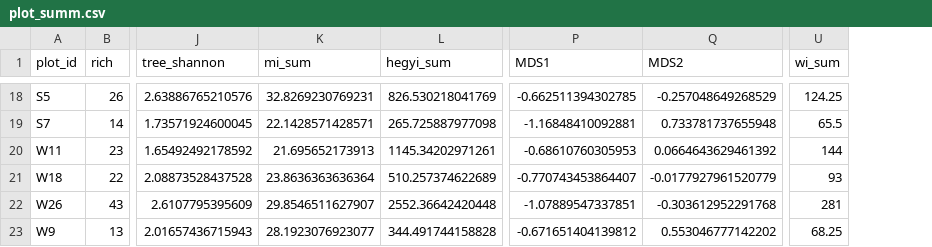
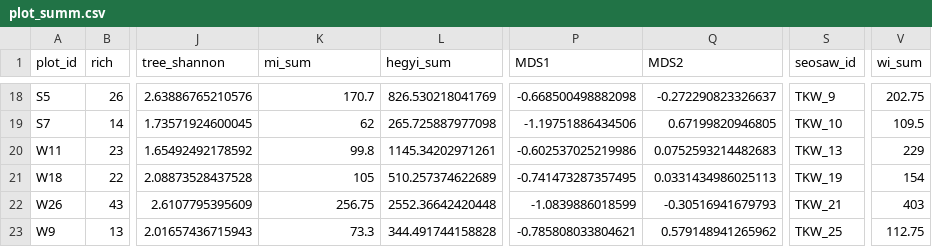
Before and after one commit to johngodlee/miombo_tls, a CSV file: dat/plot_summ.csv, drawn as a sheet; only a part is shown, gaps mark what is left out; addresses are those after the commit; the diff covers the shown part only; the diff names each change by its address in the sheet, - before the commit and + after, or states it on an @@ line.

```diff
--- a/dat/plot_summ.csv
+++ b/dat/plot_summ.csv
+column S (seosaw_id), rows 18-23: TKW_9 | TKW_10 | TKW_13 | TKW_19 | TKW_21 | TKW_25
-K18 (mi_sum): 32.8269230769231
+K18 (mi_sum): 170.7
-P18 (MDS1): -0.662511394302785
+P18 (MDS1): -0.668500498882098
-Q18 (MDS2): -0.257048649268529
+Q18 (MDS2): -0.272290823326637
-V18 (wi_sum): 124.25
+V18 (wi_sum): 202.75
-K19 (mi_sum): 22.1428571428571
+K19 (mi_sum): 62
-P19 (MDS1): -1.16848410092881
+P19 (MDS1): -1.19751886434506
-Q19 (MDS2): 0.733781737655948
+Q19 (MDS2): 0.67199820946805
-V19 (wi_sum): 65.5
+V19 (wi_sum): 109.5
-K20 (mi_sum): 21.695652173913
+K20 (mi_sum): 99.8
-P20 (MDS1): -0.68610760305953
+P20 (MDS1): -0.602537025219986
-Q20 (MDS2): 0.0664643629461392
+Q20 (MDS2): 0.0752593214482683
-V20 (wi_sum): 144
+V20 (wi_sum): 229
-K21 (mi_sum): 23.8636363636364
+K21 (mi_sum): 105
-P21 (MDS1): -0.770743453864407
+P21 (MDS1): -0.741473287357495
-Q21 (MDS2): -0.0177927961520779
+Q21 (MDS2): 0.0331434986025113
-V21 (wi_sum): 93
+V21 (wi_sum): 154
-K22 (mi_sum): 29.8546511627907
+K22 (mi_sum): 256.75
-P22 (MDS1): -1.07889547337851
+P22 (MDS1): -1.0839886018599
-Q22 (MDS2): -0.303612952291768
+Q22 (MDS2): -0.30516941679793
-V22 (wi_sum): 281
+V22 (wi_sum): 403
-K23 (mi_sum): 28.1923076923077
+K23 (mi_sum): 73.3
-P23 (MDS1): -0.671651404139812
+P23 (MDS1): -0.785808033804621
-Q23 (MDS2): 0.553046777142202
+Q23 (MDS2): 0.579148941265962
-V23 (wi_sum): 68.25
+V23 (wi_sum): 112.75
```
Also changed, not shown: 63 edited cells elsewhere in this file, out/canopy_rough_site_mod_stat_df.csv, 30 other files.
